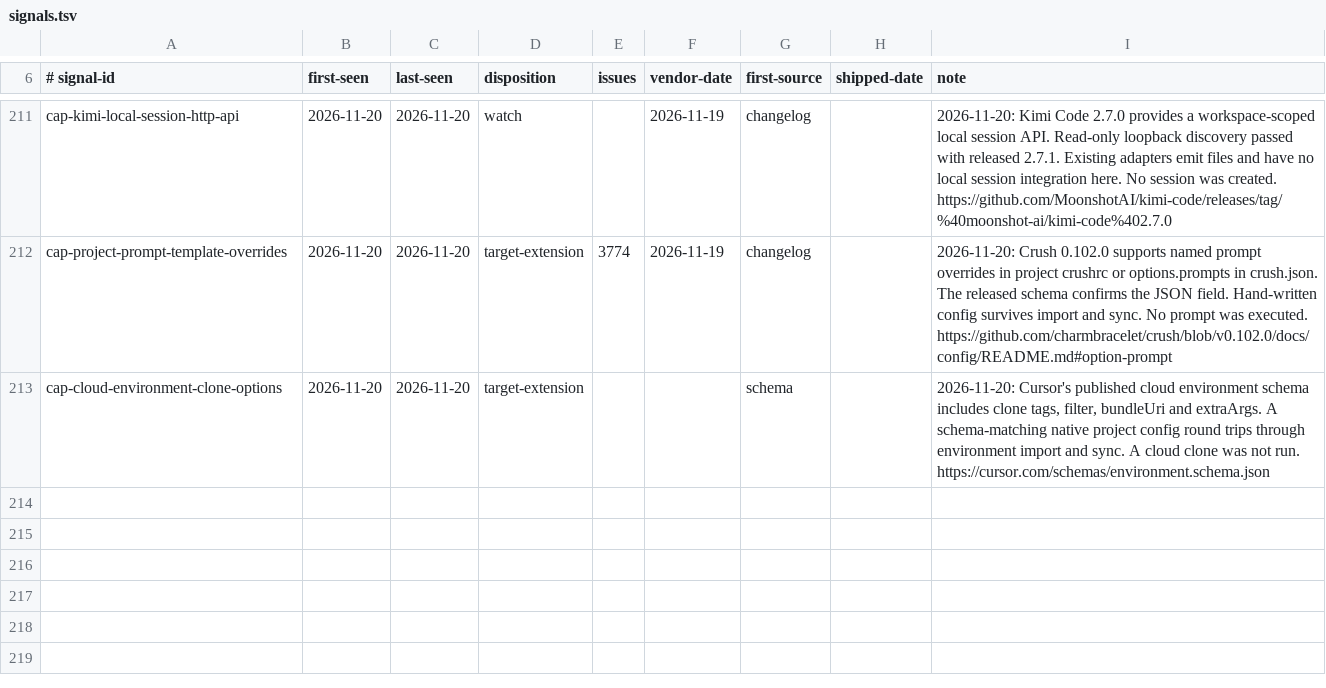
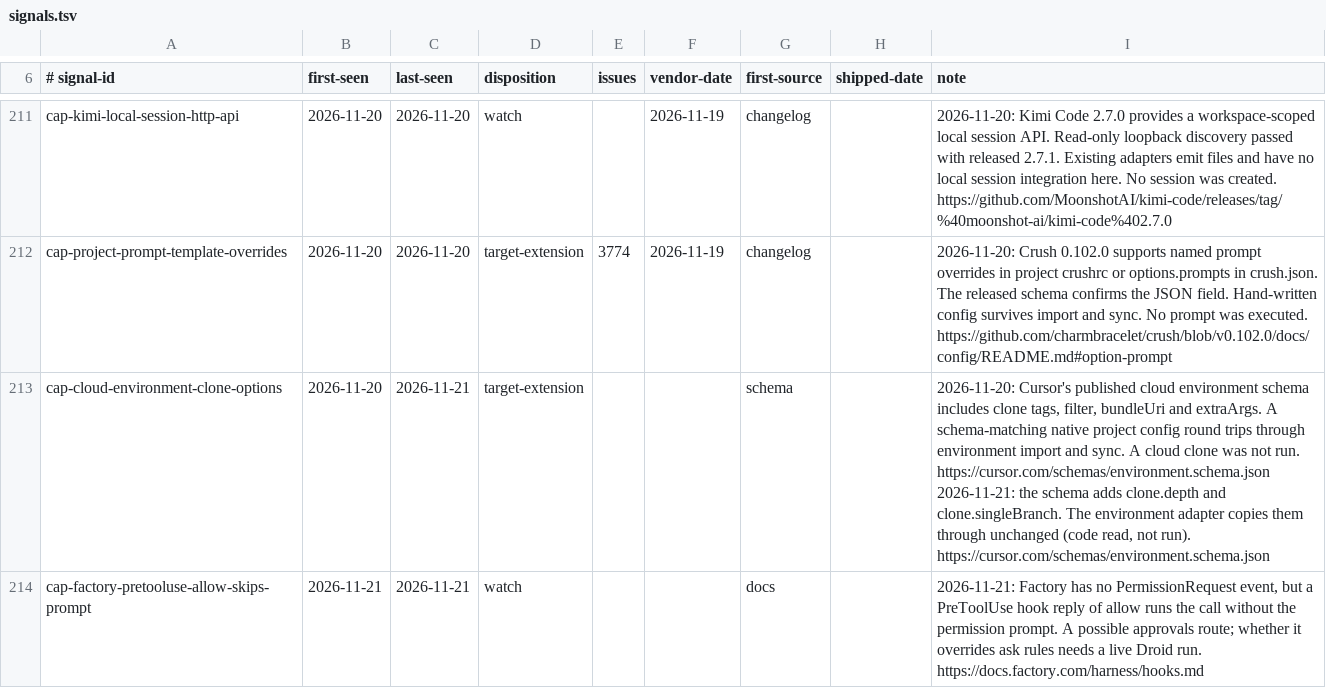
Before and after one commit to Chemaclass/agnostic-ai, a TSV file: scripts/target-audit/signals.tsv, drawn as a sheet; only a part is shown, gaps mark what is left out.

Commit message:
chore: refresh November 21 target audit evidence
Advance the source lock for the 23 targets the vendor watch reported,
record the Factory PreToolUse approval signal and the new Cursor clone
schema keys, and add replay cases for the Qwen and Pi findings.

Related to #3852

```diff
--- a/scripts/target-audit/signals.tsv
+++ b/scripts/target-audit/signals.tsv
@@ -212,2 +212,3 @@ cap-kimi-local-session-http-api	2026-11-20	2026-11-20	watch		2026-11-19	changelo
 cap-project-prompt-template-overrides	2026-11-20	2026-11-20	target-extension	3774	2026-11-19	changelog		2026-11-20: Crush 0.102.0 supports named prompt overrides in project crushrc or options.prompts in crush.json. The released schema confirms the JSON field. Hand-written config survives import and sync. No prompt was executed. https://github.com/charmbracelet/crush/blob/v0.102.0/docs/config/README.md#option-prompt
-cap-cloud-environment-clone-options	2026-11-20	2026-11-20	target-extension			schema		2026-11-20: Cursor's published cloud environment schema includes clone tags, filter, bundleUri and extraArgs. A schema-matching native project config round trips through environment import and sync. A cloud clone was not run. https://cursor.com/schemas/environment.schema.json
+cap-cloud-environment-clone-options	2026-11-20	2026-11-21	target-extension			schema		2026-11-20: Cursor's published cloud environment schema includes clone tags, filter, bundleUri and extraArgs. A schema-matching native project config round trips through environment import and sync. A cloud clone was not run. https://cursor.com/schemas/environment.schema.json 2026-11-21: the schema adds clone.depth and clone.singleBranch. The environment adapter copies them through unchanged (code read, not run). https://cursor.com/schemas/environment.schema.json
+cap-factory-pretooluse-allow-skips-prompt	2026-11-21	2026-11-21	watch			docs		2026-11-21: Factory has no PermissionRequest event, but a PreToolUse hook reply of allow runs the call without the permission prompt. A possible approvals route; whether it overrides ask rules needs a live Droid run. https://docs.factory.com/harness/hooks.md
```
Also changed, not shown: scripts/target-audit/triage-cases.tsv, 1 other file.
